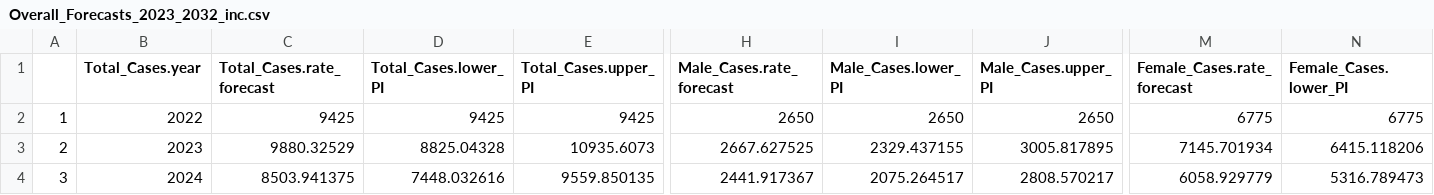
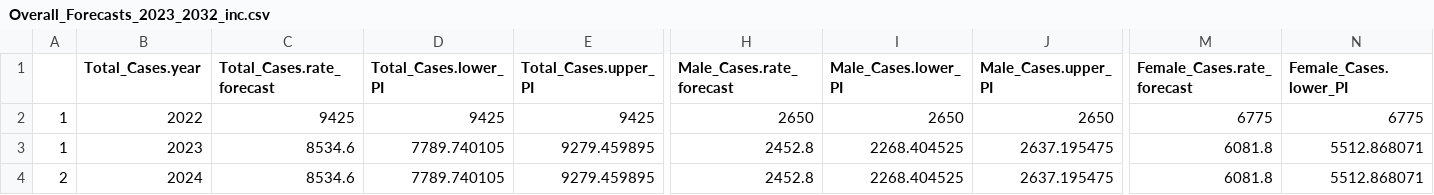
Before and after one commit to scan2030/SCAN-WP1-WP2-JS-Data-Visualization, a CSV file: SCAN-MDD/Overall_Forecasts_2023_2032_inc.csv, drawn as a sheet; only a part is shown, gaps mark what is left out; the diff covers the shown part only; the diff names each change by its address in the sheet, - before the commit and + after, or states it on an @@ line.

```diff
--- a/SCAN-MDD/Overall_Forecasts_2023_2032_inc.csv
+++ b/SCAN-MDD/Overall_Forecasts_2023_2032_inc.csv
-A3: 2
+A3: 1
-C3 (Total_Cases.rate_forecast): 9880.32529
+C3 (Total_Cases.rate_forecast): 8534.6
-D3 (Total_Cases.lower_PI): 8825.04328
+D3 (Total_Cases.lower_PI): 7789.740105
-E3 (Total_Cases.upper_PI): 10935.6073
+E3 (Total_Cases.upper_PI): 9279.459895
-H3 (Male_Cases.rate_forecast): 2667.627525
+H3 (Male_Cases.rate_forecast): 2452.8
-I3 (Male_Cases.lower_PI): 2329.437155
+I3 (Male_Cases.lower_PI): 2268.404525
-J3 (Male_Cases.upper_PI): 3005.817895
+J3 (Male_Cases.upper_PI): 2637.195475
-M3 (Female_Cases.rate_forecast): 7145.701934
+M3 (Female_Cases.rate_forecast): 6081.8
-N3 (Female_Cases.lower_PI): 6415.118206
+N3 (Female_Cases.lower_PI): 5512.868071
-A4: 3
+A4: 2
-C4 (Total_Cases.rate_forecast): 8503.941375
+C4 (Total_Cases.rate_forecast): 8534.6
-D4 (Total_Cases.lower_PI): 7448.032616
+D4 (Total_Cases.lower_PI): 7789.740105
-E4 (Total_Cases.upper_PI): 9559.850135
+E4 (Total_Cases.upper_PI): 9279.459895
-H4 (Male_Cases.rate_forecast): 2441.917367
+H4 (Male_Cases.rate_forecast): 2452.8
-I4 (Male_Cases.lower_PI): 2075.264517
+I4 (Male_Cases.lower_PI): 2268.404525
-J4 (Male_Cases.upper_PI): 2808.570217
+J4 (Male_Cases.upper_PI): 2637.195475
-M4 (Female_Cases.rate_forecast): 6058.929779
+M4 (Female_Cases.rate_forecast): 6081.8
-N4 (Female_Cases.lower_PI): 5316.789473
+N4 (Female_Cases.lower_PI): 5512.868071
```
Also changed, not shown: 172 edited cells elsewhere in this file, SCAN-MDD/Overall_Forecasts_2023_2032_prev.csv.
